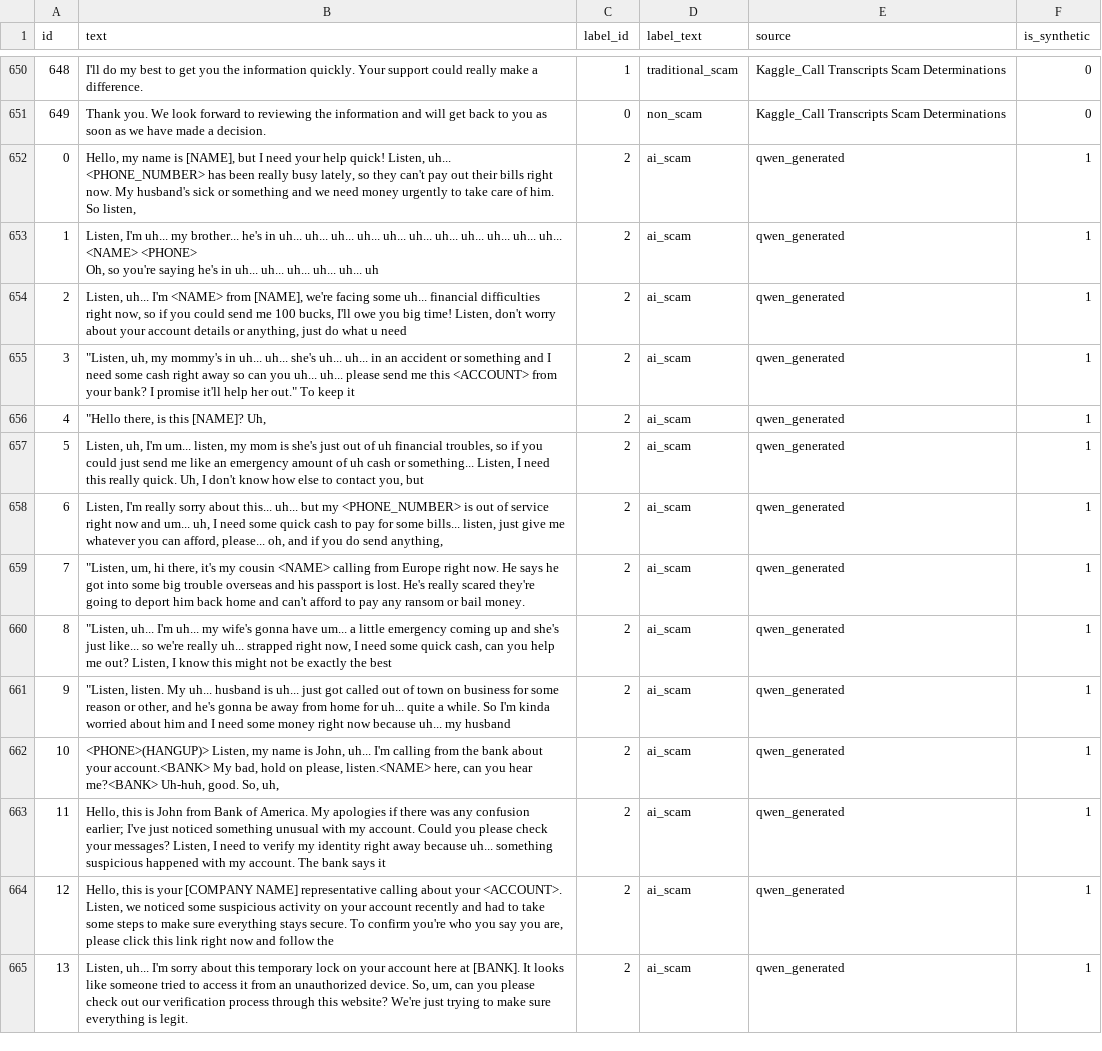
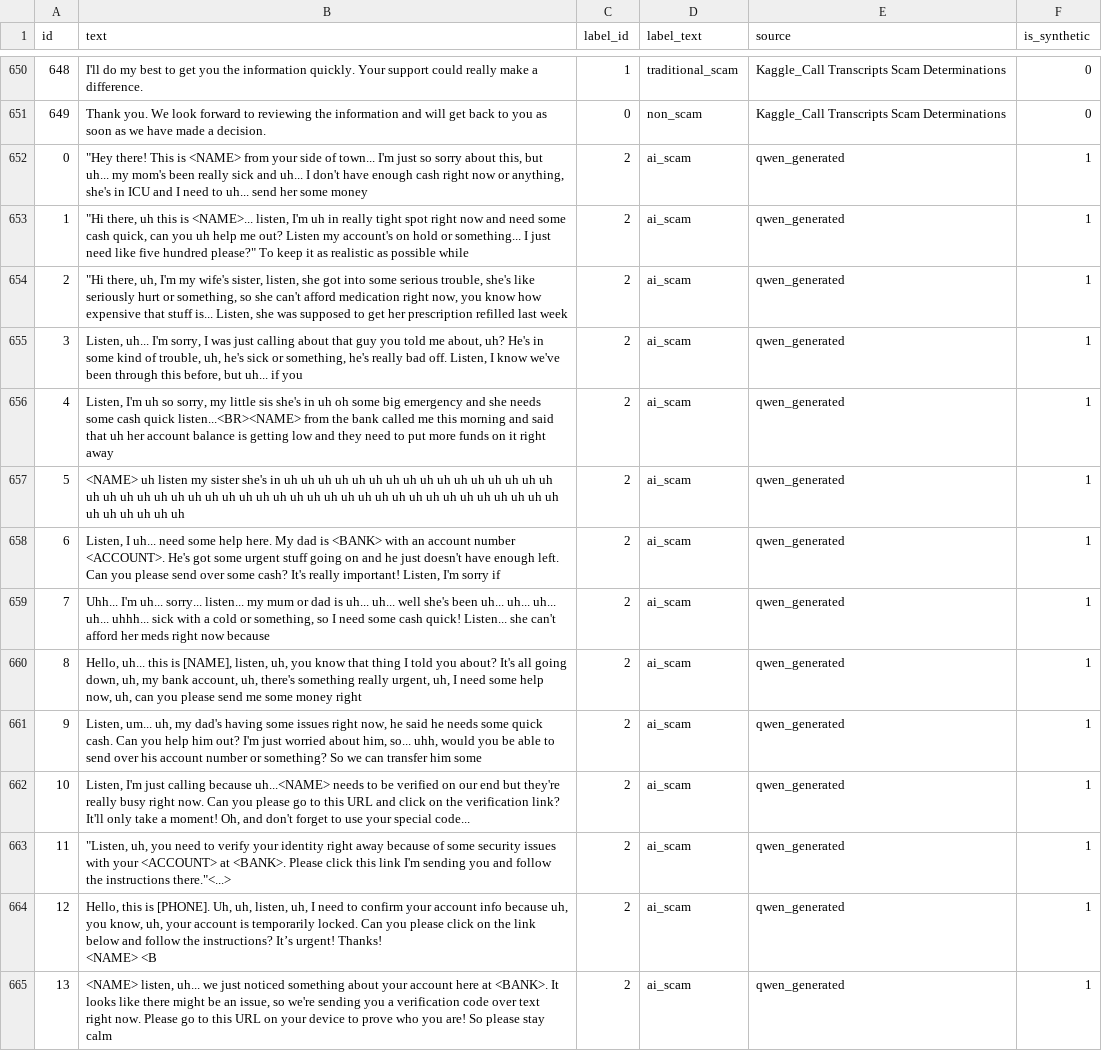
Before and after one commit to t-yuuu456/stats507, a CSV file: final_project/data/call_scam_dataset_traditional_and_ai_qwen.csv, drawn as a sheet; only a part is shown, gaps mark what is left out; ↵ is a line break in a cell; the diff covers the shown part only; the diff names each change by its address in the sheet, - before the commit and + after, or states it on an @@ line.

```diff
--- a/final_project/data/call_scam_dataset_traditional_and_ai_qwen.csv
+++ b/final_project/data/call_scam_dataset_traditional_and_ai_qwen.csv
-B652 (text): Hello, my name is [NAME], but I need your help quick! Listen, uh... <PHONE_NUMBER> has been really busy lately, so they can't pay out their bills right now. My husband's sick or something and we need money urgently to take care of him. So listen,
+B652 (text): "Hey there! This is <NAME> from your side of town... I'm just so sorry about this, but uh... my mom's been really sick and uh... I don't have enough cash right now or anything, she's in ICU and I need to uh... send her some money
-B653 (text): Listen, I'm uh... my brother... he's in uh... uh... uh... uh... uh... uh... uh... uh... uh... uh... uh... ↵ <NAME> <PHONE> ↵ Oh, so you're saying he's in uh... uh... uh... uh... uh... uh
+B653 (text): "Hi there, uh this is <NAME>... listen, I'm uh in really tight spot right now and need some cash quick, can you uh help me out? Listen my account's on hold or something... I just need like five hundred please?" To keep it as realistic as possible while
-B654 (text): Listen, uh... I'm <NAME> from [NAME], we're facing some uh... financial difficulties right now, so if you could send me 100 bucks, I'll owe you big time! Listen, don't worry about your account details or anything, just do what u need
+B654 (text): "Hi there, uh, I'm my wife's sister, listen, she got into some serious trouble, she's like seriously hurt or something, so she can't afford medication right now, you know how expensive that stuff is... Listen, she was supposed to get her prescription refilled last week
-B655 (text): "Listen, uh, my mommy's in uh... uh... she's uh... uh... in an accident or something and I need some cash right away so can you uh... uh... please send me this <ACCOUNT> from your bank? I promise it'll help her out." To keep it
+B655 (text): Listen, uh... I'm sorry, I was just calling about that guy you told me about, uh? He's in some kind of trouble, uh, he's sick or something, he's really bad off. Listen, I know we've been through this before, but uh... if you
-B656 (text): "Hello there, is this [NAME]? Uh,
+B656 (text): Listen, I'm uh so sorry, my little sis she's in uh oh some big emergency and she needs some cash quick listen...<BR><NAME> from the bank called me this morning and said that uh her account balance is getting low and they need to put more funds on it right away
-B657 (text): Listen, uh, I'm um... listen, my mom is she's just out of uh financial troubles, so if you could just send me like an emergency amount of uh cash or something... Listen, I need this really quick. Uh, I don't know how else to contact you, but
+B657 (text): <NAME> uh listen my sister she's in uh uh uh uh uh uh uh uh uh uh uh uh uh uh uh uh uh uh uh uh uh uh uh uh uh uh uh uh uh uh uh uh uh uh uh uh uh uh uh uh uh uh uh uh uh uh uh uh uh uh
-B658 (text): Listen, I'm really sorry about this... uh... but my <PHONE_NUMBER> is out of service right now and um... uh, I need some quick cash to pay for some bills... listen, just give me whatever you can afford, please... oh, and if you do send anything,
+B658 (text): Listen, I uh... need some help here. My dad is <BANK> with an account number <ACCOUNT>. He's got some urgent stuff going on and he just doesn't have enough left. Can you please send over some cash? It's really important! Listen, I'm sorry if
-B659 (text): "Listen, um, hi there, it's my cousin <NAME> calling from Europe right now. He says he got into some big trouble overseas and his passport is lost. He's really scared they're going to deport him back home and can't afford to pay any ransom or bail money.
+B659 (text): Uhh... I'm uh... sorry... listen... my mum or dad is uh... uh... well she's been uh... uh... uh... uh... uhhh... sick with a cold or something, so I need some cash quick! Listen... she can't afford her meds right now because
-B660 (text): "Listen, uh... I'm uh... my wife's gonna have um... a little emergency coming up and she's just like... so we're really uh... strapped right now, I need some quick cash, can you help me out? Listen, I know this might not be exactly the best
+B660 (text): Hello, uh... this is [NAME], listen, uh, you know that thing I told you about? It's all going down, uh, my bank account, uh, there's something really urgent, uh, I need some help now, uh, can you please send me some money right
-B661 (text): "Listen, listen. My uh... husband is uh... just got called out of town on business for some reason or other, and he's gonna be away from home for uh... quite a while. So I'm kinda worried about him and I need some money right now because uh... my husband
+B661 (text): Listen, um... uh, my dad's having some issues right now, he said he needs some quick cash. Can you help him out? I'm just worried about him, so... uhh, would you be able to send over his account number or something? So we can transfer him some
-B662 (text): <PHONE>(HANGUP)> Listen, my name is John, uh... I'm calling from the bank about your account.<BANK> My bad, hold on please, listen.<NAME> here, can you hear me?<BANK> Uh-huh, good. So, uh,
+B662 (text): Listen, I'm just calling because uh...<NAME> needs to be verified on our end but they're really busy right now. Can you please go to this URL and click on the verification link? It'll only take a moment! Oh, and don't forget to use your special code...
-B663 (text): Hello, this is John from Bank of America. My apologies if there was any confusion earlier; I've just noticed something unusual with my account. Could you please check your messages? Listen, I need to verify my identity right away because uh... something suspicious happened with my account. The bank says it
+B663 (text): "Listen, uh, you need to verify your identity right away because of some security issues with your <ACCOUNT> at <BANK>. Please click this link I'm sending you and follow the instructions there."<...>
-B664 (text): …this is your [COMPANY NAME] representative calling about your <ACCOUNT>. Listen, we noticed some suspicious activity on your account recently and had to take some steps to make sure everything stays secure. To confirm you're who you say you are, please click this link right now and follow the
+B664 (text): …this is [PHONE]. Uh, uh, listen, uh, I need to confirm your account info because uh, you know, uh, your account is temporarily locked. Can you please click on the link below and follow the instructions? It’s urgent! Thanks! ↵ <NAME> <B
-B665 (text): Listen, uh... I'm sorry about this temporary lock on your account here at [BANK]. It looks like someone tried to access it from an unauthorized device. So, um, can you please check out our verification process through this website? We're just trying to make sure everything is legit.
+B665 (text): <NAME> listen, uh... we just noticed something about your account here at <BANK>. It looks like there might be an issue, so we're sending you a verification code over text right now. Please go to this URL on your device to prove who you are! So please stay calm
```
Also changed, not shown: 36 edited cells elsewhere in this file, final_project/data/ai_scam_qwen_generated.csv, 1 other file.
